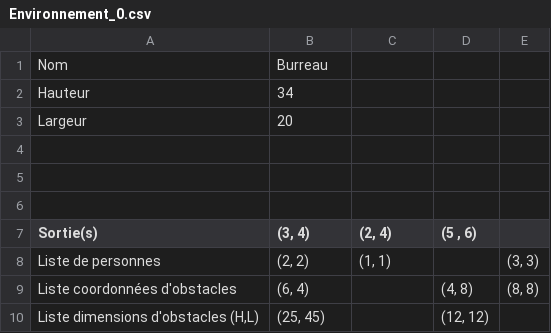
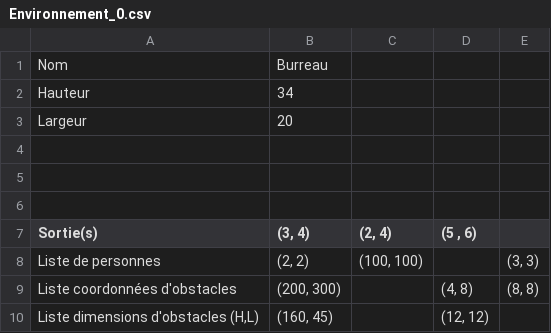
Before and after one commit to Mathmo0/Simulation_foule, a CSV file: environnements/Environnement_0.csv, drawn as a sheet.

```diff
--- a/environnements/Environnement_0.csv
+++ b/environnements/Environnement_0.csv
@@ -7,4 +7,4 @@ Largeur;20;;;
 Sortie(s);(3, 4);(2, 4);(5 , 6);
-Liste de personnes;(2, 2);(1, 1);;(3, 3)
-Liste coordonnées d'obstacles;(6, 4);;(4, 8);(8, 8)
-Liste dimensions d'obstacles (H,L);(25, 45);;(12, 12);
+Liste de personnes;(2, 2);(100, 100);;(3, 3)
+Liste coordonnées d'obstacles;(200, 300);;(4, 8);(8, 8)
+Liste dimensions d'obstacles (H,L);(160, 45);;(12, 12);
```
Also changed, not shown: 3 other files.
